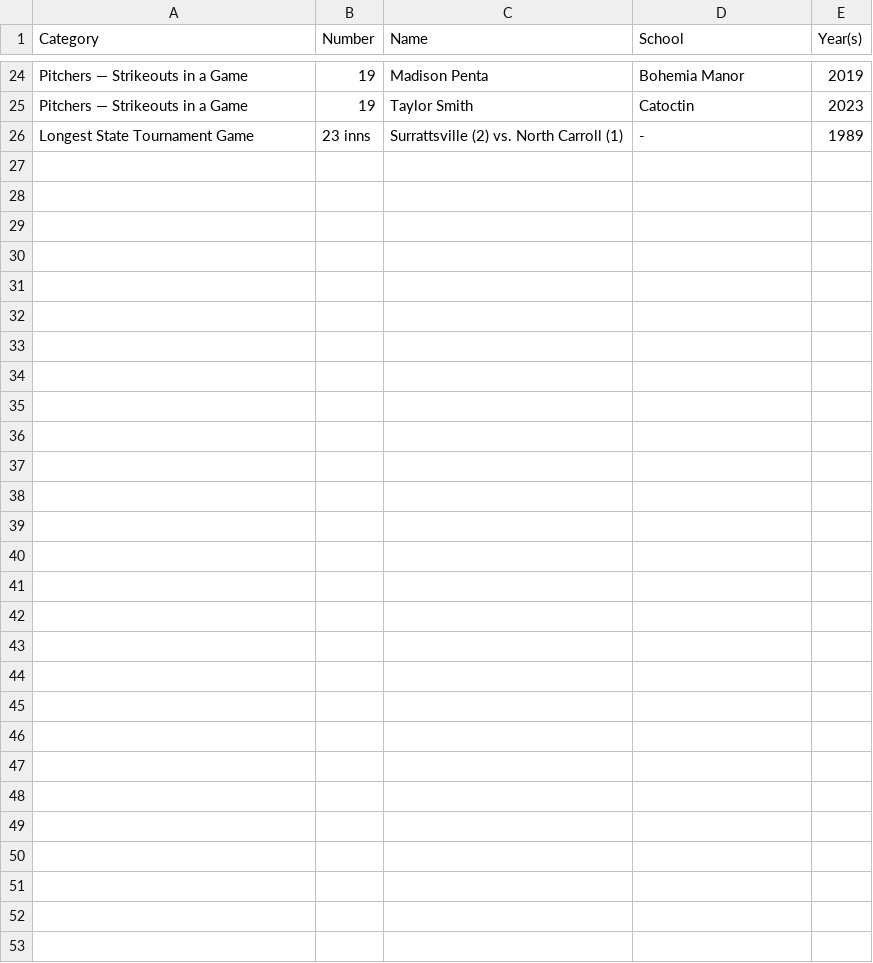
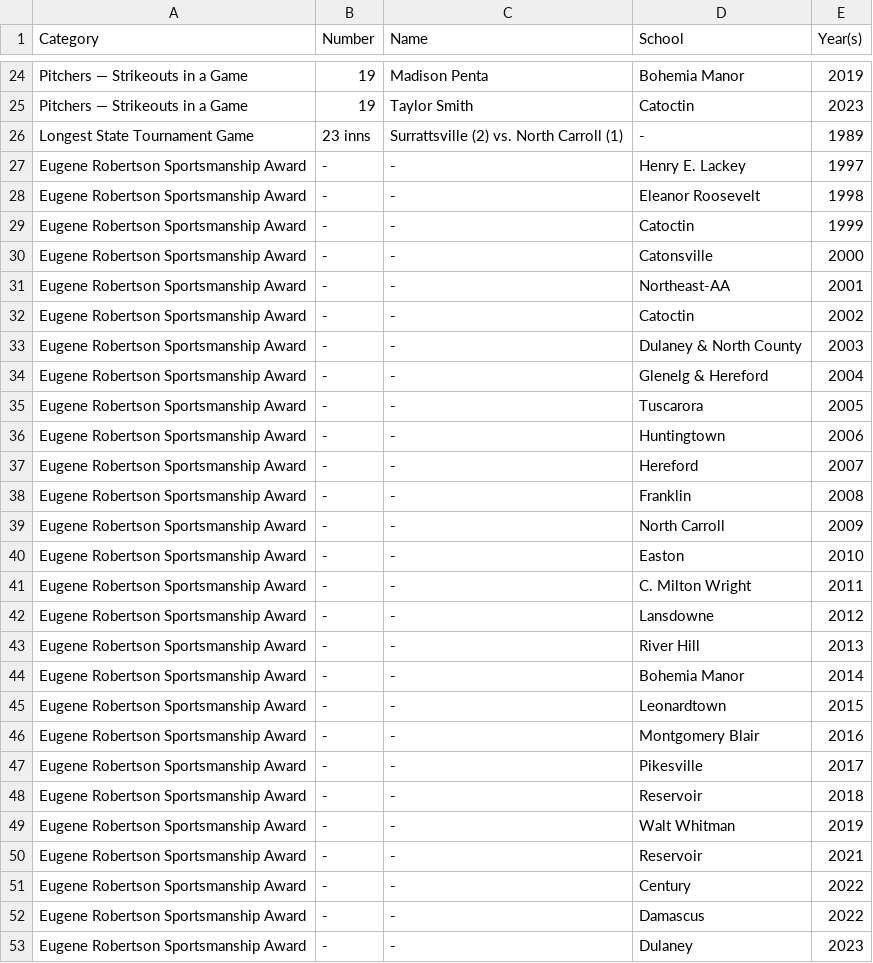
Before and after one commit to maryland-high-school-sports/record-books, a CSV file: spring/softball/individual.csv, drawn as a sheet; only a part is shown, gaps mark what is left out.

Commit message:
update individ. softball

```diff
--- a/spring/softball/individual.csv
+++ b/spring/softball/individual.csv
@@ -26 +26,28 @@ Pitchers — Strikeouts in a Game,19,Taylor Smith,Catoctin,2023
 Longest State Tournament Game,23 inns,Surrattsville (2) vs. North Carroll (1),-,1989
+Eugene Robertson Sportsmanship Award,-,-,Henry E. Lackey,1997
+Eugene Robertson Sportsmanship Award,-,-,Eleanor Roosevelt,1998
+Eugene Robertson Sportsmanship Award,-,-,Catoctin,1999
+Eugene Robertson Sportsmanship Award,-,-,Catonsville,2000
+Eugene Robertson Sportsmanship Award,-,-,Northeast-AA,2001
+Eugene Robertson Sportsmanship Award,-,-,Catoctin,2002
+Eugene Robertson Sportsmanship Award,-,-,Dulaney & North County,2003
+Eugene Robertson Sportsmanship Award,-,-,Glenelg & Hereford,2004
+Eugene Robertson Sportsmanship Award,-,-,Tuscarora,2005
+Eugene Robertson Sportsmanship Award,-,-,Huntingtown,2006
+Eugene Robertson Sportsmanship Award,-,-,Hereford,2007
+Eugene Robertson Sportsmanship Award,-,-,Franklin,2008
+Eugene Robertson Sportsmanship Award,-,-,North Carroll,2009
+Eugene Robertson Sportsmanship Award,-,-,Easton,2010
+Eugene Robertson Sportsmanship Award,-,-,C. Milton Wright,2011
+Eugene Robertson Sportsmanship Award,-,-,Lansdowne,2012
+Eugene Robertson Sportsmanship Award,-,-,River Hill,2013
+Eugene Robertson Sportsmanship Award,-,-,Bohemia Manor,2014
+Eugene Robertson Sportsmanship Award,-,-,Leonardtown,2015
+Eugene Robertson Sportsmanship Award,-,-,Montgomery Blair,2016
+Eugene Robertson Sportsmanship Award,-,-,Pikesville,2017
+Eugene Robertson Sportsmanship Award,-,-,Reservoir,2018
+Eugene Robertson Sportsmanship Award,-,-,Walt Whitman,2019
+Eugene Robertson Sportsmanship Award,-,-,Reservoir,2021
+Eugene Robertson Sportsmanship Award,-,-,Century,2022
+Eugene Robertson Sportsmanship Award,-,-,Damascus,2022
+Eugene Robertson Sportsmanship Award,-,-,Dulaney,2023
```
